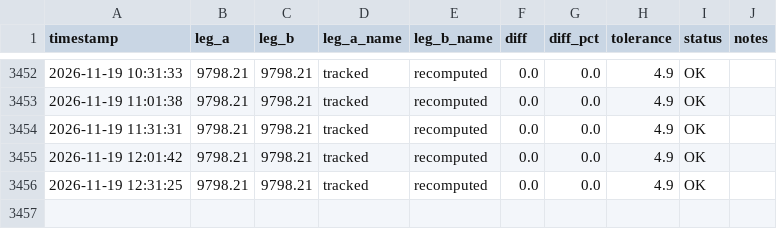
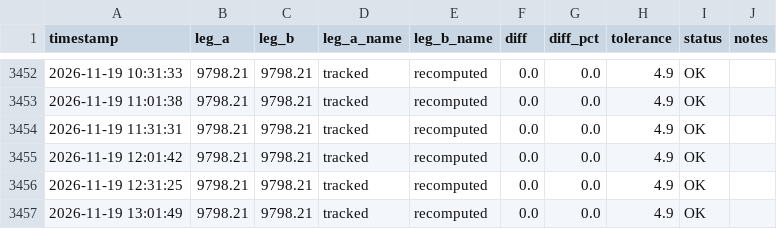
Before and after one commit to bodyheath/forex-ai, a CSV file: data/balance_reconciliation_log.csv, drawn as a sheet; only a part is shown, gaps mark what is left out; the diff names each change by its address in the sheet, - before the commit and + after, or states it on an @@ line.

```diff
--- a/data/balance_reconciliation_log.csv
+++ b/data/balance_reconciliation_log.csv
+row 3457: 2026-11-19 13:01:49 | 9798.21 | 9798.21 | tracked | recomputed | 0.0 | 0.0 | 4.9 | OK
```
Also changed, not shown: 3 other files.
